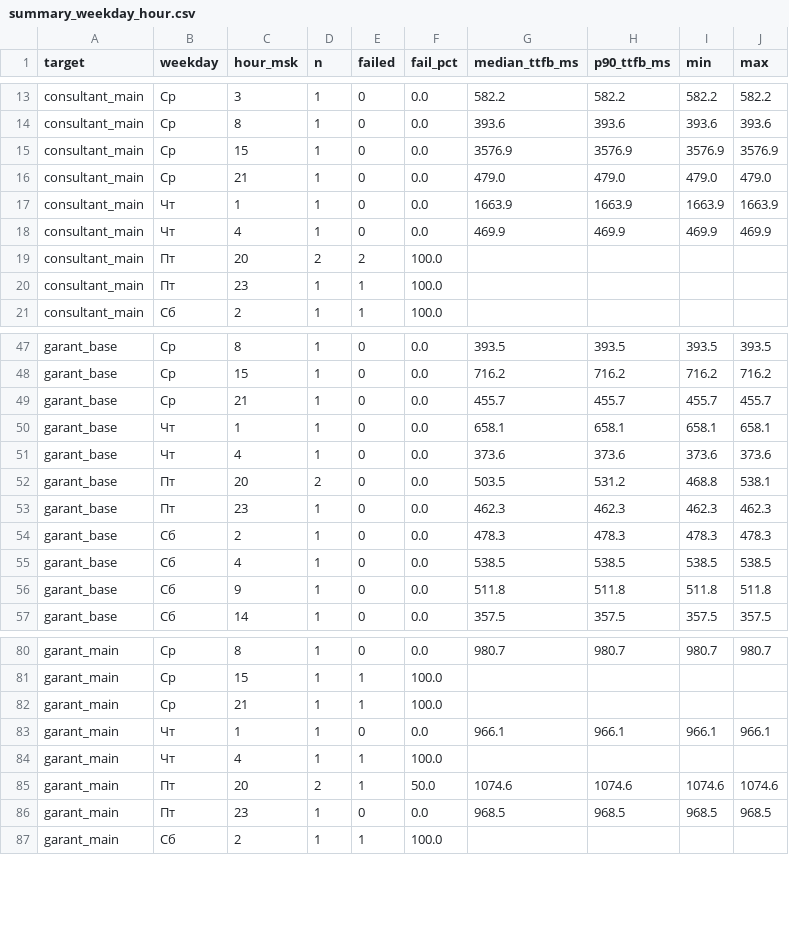
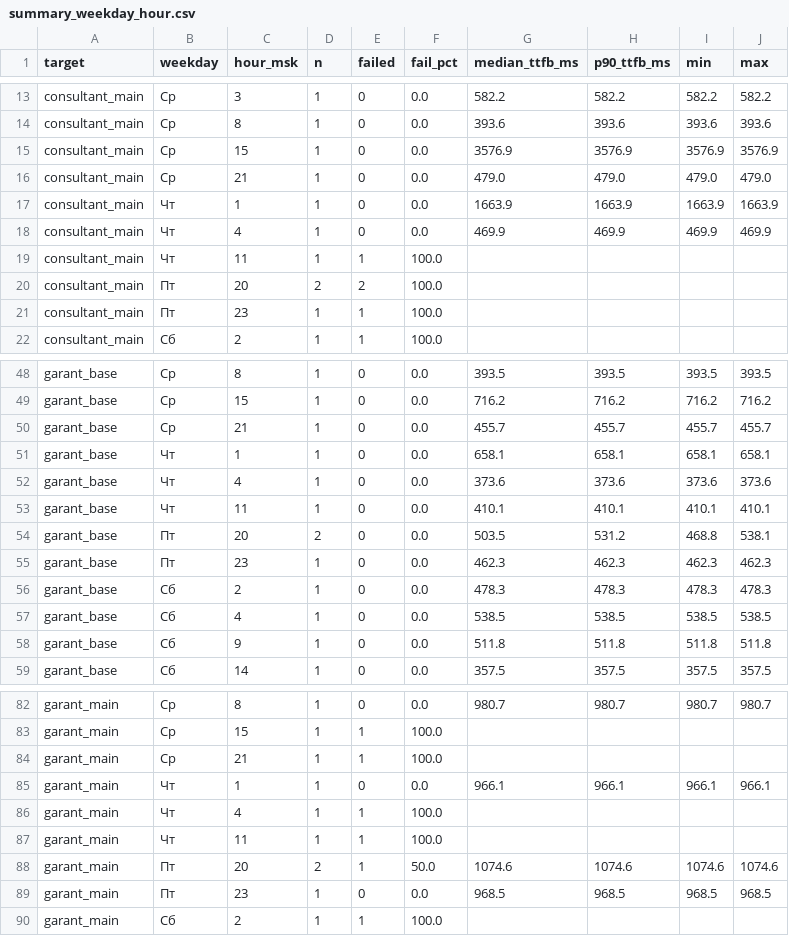
Before and after one commit to 1psbmosreg-alt/advokat, a CSV file: report/summary_weekday_hour.csv, drawn as a sheet; only a part is shown, gaps mark what is left out.

```diff
--- a/report/summary_weekday_hour.csv
+++ b/report/summary_weekday_hour.csv
@@ -18,2 +18,3 @@ consultant_main,Чт,1,1,0,0.0,1663.9,1663.9,1663.9,1663.9
 consultant_main,Чт,4,1,0,0.0,469.9,469.9,469.9,469.9
+consultant_main,Чт,11,1,1,100.0,,,,
 consultant_main,Пт,20,2,2,100.0,,,,
@@ -51,2 +52,3 @@ garant_base,Чт,1,1,0,0.0,658.1,658.1,658.1,658.1
 garant_base,Чт,4,1,0,0.0,373.6,373.6,373.6,373.6
+garant_base,Чт,11,1,0,0.0,410.1,410.1,410.1,410.1
 garant_base,Пт,20,2,0,0.0,503.5,531.2,468.8,538.1
@@ -84,2 +86,3 @@ garant_main,Чт,1,1,0,0.0,966.1,966.1,966.1,966.1
 garant_main,Чт,4,1,1,100.0,,,,
+garant_main,Чт,11,1,1,100.0,,,,
 garant_main,Пт,20,2,1,50.0,1074.6,1074.6,1074.6,1074.6
```
Also changed, not shown: data/measurements.csv, 1 other file.
